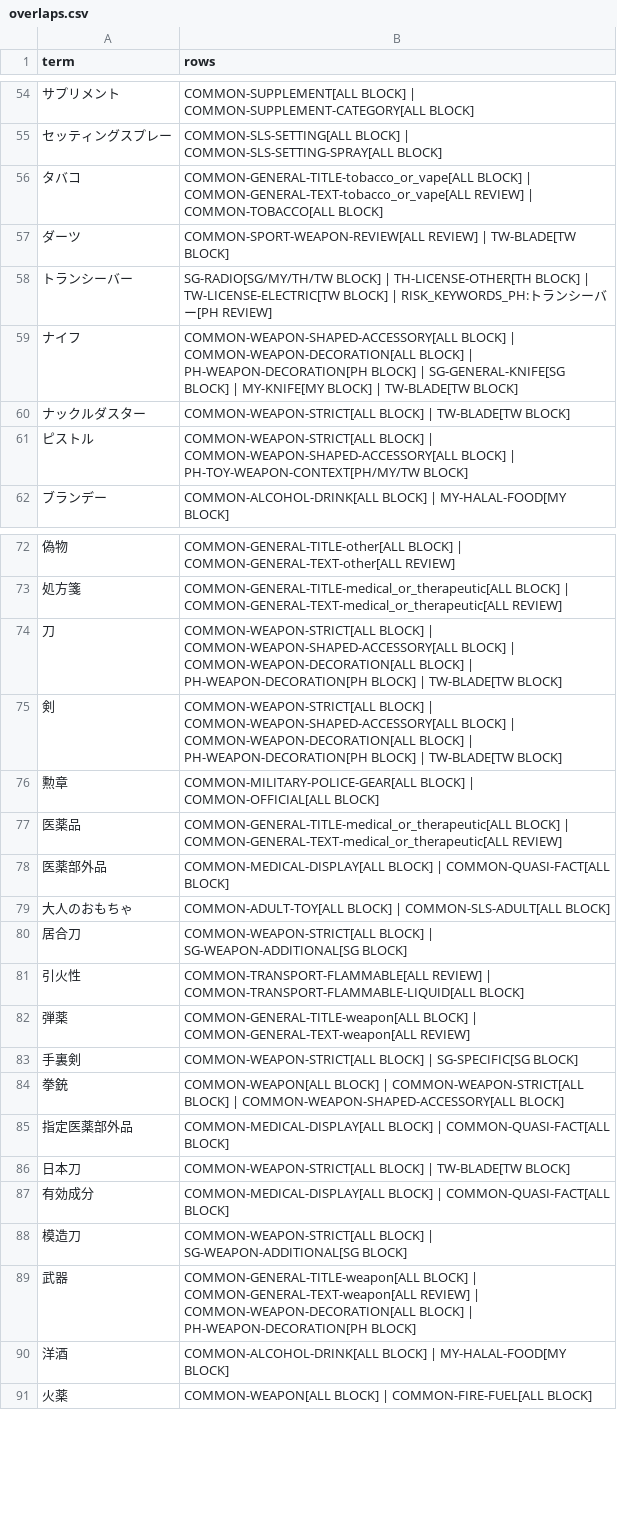
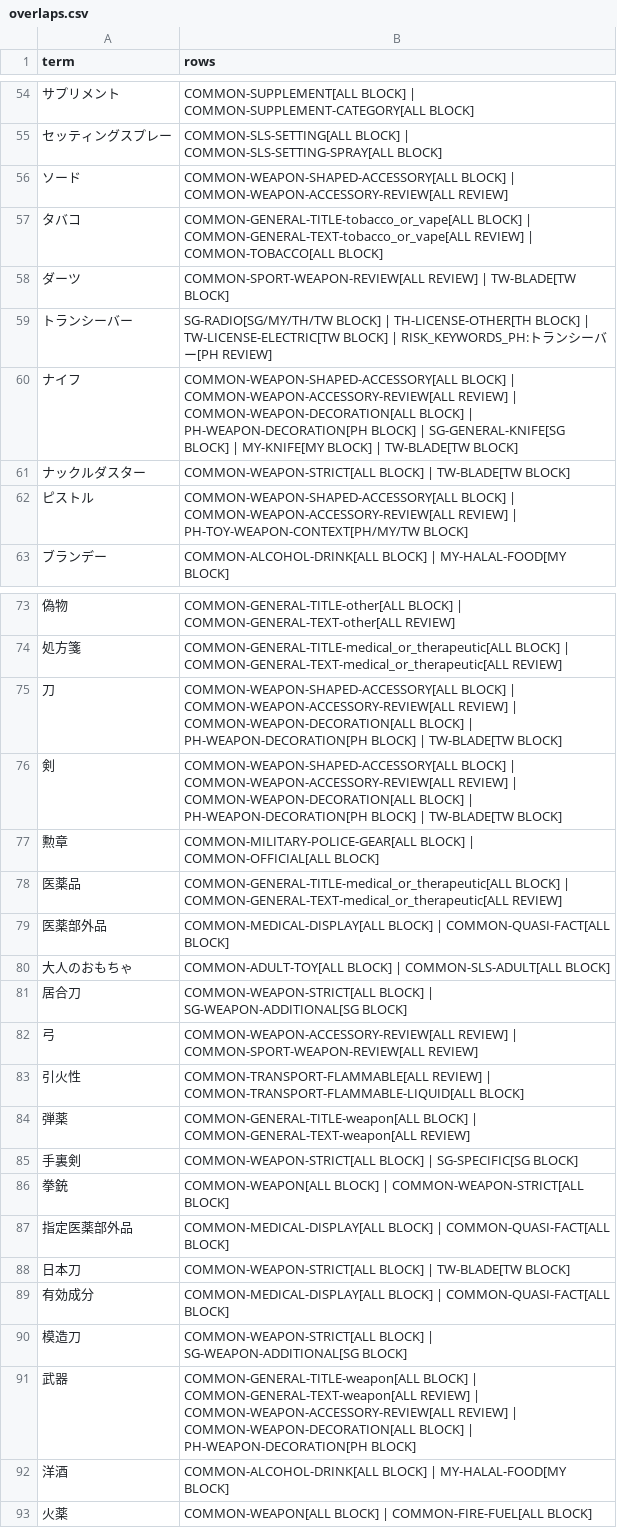
Before and after one commit to hagiwara777/shopee-expansion-tool, a CSV file: NG/overlaps.csv, drawn as a sheet; only a part is shown, gaps mark what is left out; addresses are those after the commit; the diff covers the shown part only; the diff names each change by its address in the sheet, - before the commit and + after, or states it on an @@ line.

Commit message:
fix: classify borrowed weapon names and hobby attachments

```diff
--- a/NG/overlaps.csv
+++ b/NG/overlaps.csv
+row 56: ソード | COMMON-WEAPON-SHAPED-ACCESSORY[ALL BLOCK] | COMMON-WEAPON-ACCESSORY-REVIEW[ALL REVIEW]
-B60 (rows): …BLOCK] | COMMON-WEAPON-DECORATION[ALL BLOCK]…
+B60 (rows): …BLOCK] | COMMON-WEAPON-ACCESSORY-REVIEW[ALL REVIEW] | COMMON-WEAPON-DECORATION[ALL BLOCK]…
-B62 (rows): COMMON-WEAPON-STRICT[ALL BLOCK] | COMMON-WEAPON-SHAPED-ACCESSORY[ALL BLOCK] | PH-TOY-WEAPON-CONTEXT[PH/MY/TW…
+B62 (rows): COMMON-WEAPON-SHAPED-ACCESSORY[ALL BLOCK] | COMMON-WEAPON-ACCESSORY-REVIEW[ALL REVIEW] | PH-TOY-WEAPON-CONTEXT[PH/MY/TW…
-B75:B76 (rows): COMMON-WEAPON-STRICT[ALL BLOCK] | COMMON-WEAPON-SHAPED-ACCESSORY[ALL BLOCK] | COMMON-WEAPON-DECORATION[ALL…
+B75:B76 (rows): COMMON-WEAPON-SHAPED-ACCESSORY[ALL BLOCK] | COMMON-WEAPON-ACCESSORY-REVIEW[ALL REVIEW] | COMMON-WEAPON-DECORATION[ALL…
+row 82: 弓 | COMMON-WEAPON-ACCESSORY-REVIEW[ALL REVIEW] | COMMON-SPORT-WEAPON-REVIEW[ALL REVIEW]
-B86 (rows): …COMMON-WEAPON-STRICT[ALL BLOCK] | COMMON-WEAPON-SHAPED-ACCESSORY[ALL BLOCK]
+B86 (rows): …COMMON-WEAPON-STRICT[ALL BLOCK]
-B91 (rows): …REVIEW] | COMMON-WEAPON-DECORATION[ALL BLOCK]…
+B91 (rows): …REVIEW] | COMMON-WEAPON-ACCESSORY-REVIEW[ALL REVIEW] | COMMON-WEAPON-DECORATION[ALL BLOCK]…
```
Also changed, not shown: 5 edited cells elsewhere in this file, NG/ledger.csv, 11 other files.
